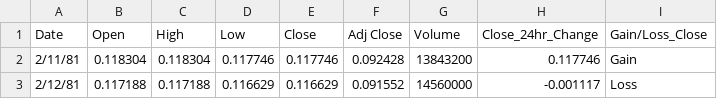
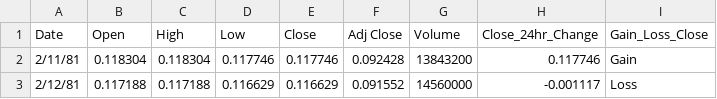
Before and after one commit to opeoje91/Final_Project_10_UTA_old, a CSV file: Mock_Database/MockUp_DB/AAPL_Mock_DB_Close.csv, drawn as a sheet; only a part is shown.

```diff
--- a/Mock_Database/MockUp_DB/AAPL_Mock_DB_Close.csv
+++ b/Mock_Database/MockUp_DB/AAPL_Mock_DB_Close.csv
@@ -1,2 +1,2 @@
-Date,Open,High,Low,Close,Adj Close,Volume,Close_24hr_Change,Gain/Loss_Close
+Date,Open,High,Low,Close,Adj Close,Volume,Close_24hr_Change,Gain_Loss_Close
 2/11/81,0.118304,0.118304,0.117746,0.117746,0.092428,13843200,0.117746,Gain
```
Also changed, not shown: Mock_Database/MockUp_DB/AAPL_Mock_DB_High.csv, Mock_Database/MockUp_DB/AAPL_Mock_DB_Low.csv, 7 other files.
